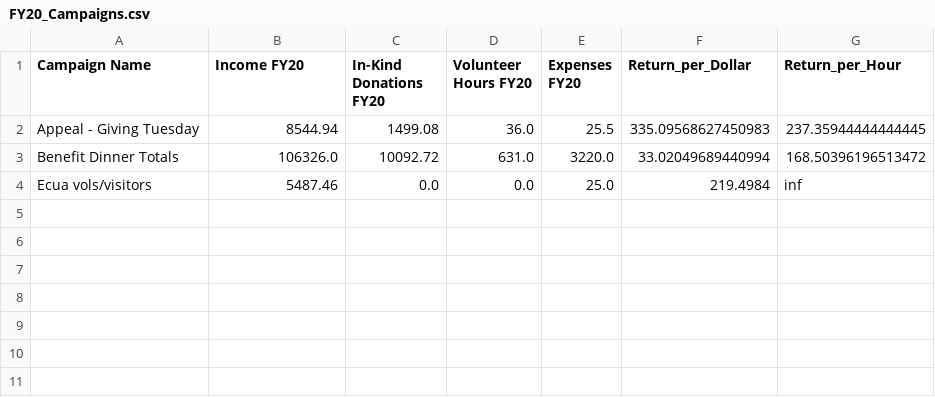
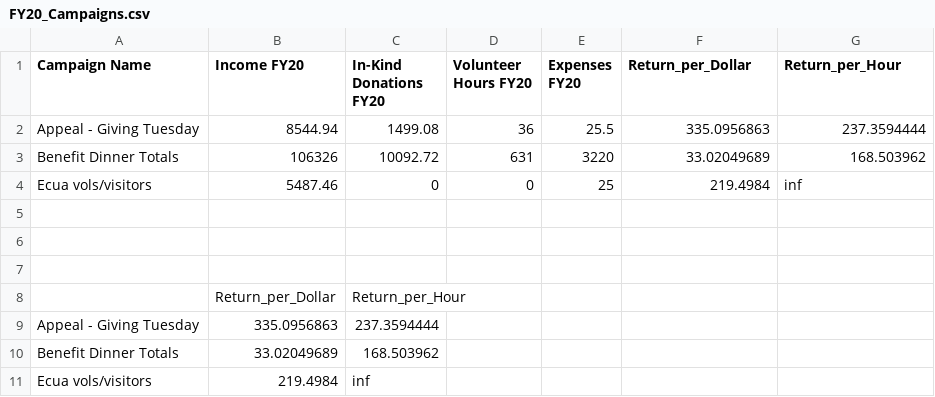
Before and after one commit to patelpurvip/Board-Fundraising-Analysis, a CSV file: ExcelOutputs/FY20_Campaigns.csv, drawn as a sheet.

Commit message:
restore FY20-FY21 Donations notebook

```diff
--- a/ExcelOutputs/FY20_Campaigns.csv
+++ b/ExcelOutputs/FY20_Campaigns.csv
@@ -1,4 +1,11 @@
 Campaign Name,Income FY20,In-Kind Donations FY20,Volunteer Hours FY20,Expenses FY20,Return_per_Dollar,Return_per_Hour
-Appeal - Giving Tuesday,8544.94,1499.08,36.0,25.5,335.09568627450983,237.35944444444445
-Benefit Dinner Totals,106326.0,10092.72,631.0,3220.0,33.02049689440994,168.50396196513472
-Ecua vols/visitors,5487.46,0.0,0.0,25.0,219.4984,inf
+Appeal - Giving Tuesday,8544.94,1499.08,36,25.5,335.0956863,237.3594444
+Benefit Dinner Totals,106326,10092.72,631,3220,33.02049689,168.503962
+Ecua vols/visitors,5487.46,0,0,25,219.4984,inf
+,,,,,,
+,,,,,,
+,,,,,,
+,Return_per_Dollar,Return_per_Hour,,,,
+Appeal - Giving Tuesday,335.0956863,237.3594444,,,,
+Benefit Dinner Totals,33.02049689,168.503962,,,,
+Ecua vols/visitors,219.4984,inf,,,,
```
Also changed, not shown: 2 other files.
